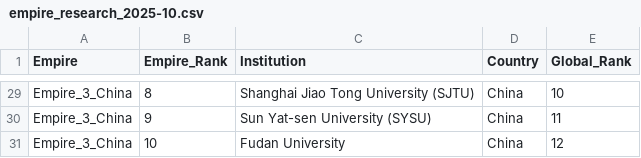
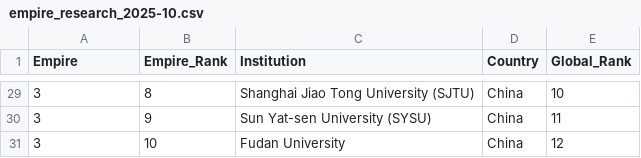
Before and after one commit to ayeeff/marketcap, a CSV file: data/empire_research_2025-10.csv, drawn as a sheet; only a part is shown, gaps mark what is left out; the diff covers the shown part only; the diff names each change by its address in the sheet, - before the commit and + after, or states it on an @@ line.

```diff
--- a/data/empire_research_2025-10.csv
+++ b/data/empire_research_2025-10.csv
-A29:A31 (Empire): Empire_3_China
+A29:A31 (Empire): 3
```
Also changed, not shown: 41 edited cells elsewhere in this file.
